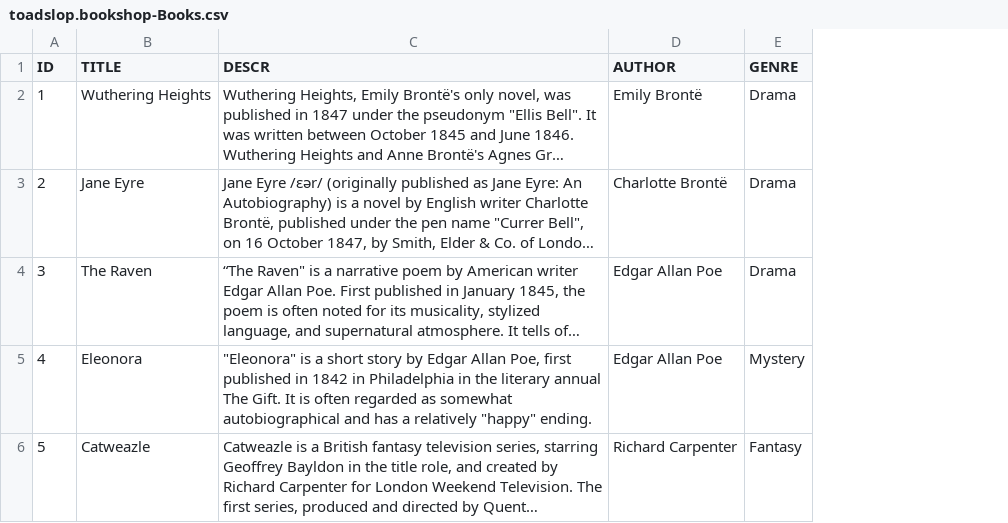
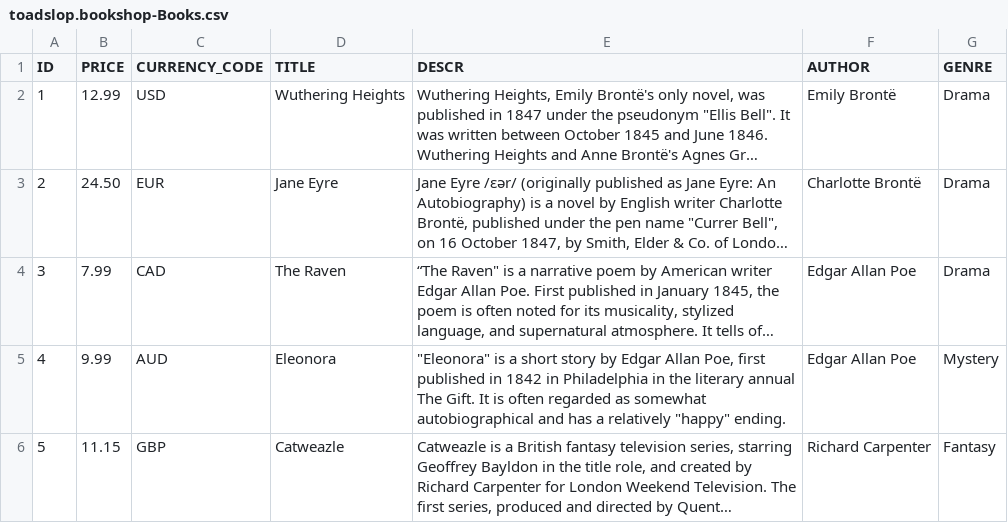
Before and after one commit to toadslop/cap-java-bookstore-rebuild, a CSV file: db/data/toadslop.bookshop-Books.csv, drawn as a sheet; long unchanged cells end in …; the diff names each change by its address in the sheet, - before the commit and + after, or states it on an @@ line.

Commit message:
Part 5 -- Step 1: Adding Price and Currency to the Data Model
Changes to be committed:
	modified:   db/books.cds
	new file:   db/data/sap.common-Currencies.csv
	modified:   db/data/toadslop.bookshop-Books.csv

```diff
--- a/db/data/toadslop.bookshop-Books.csv
+++ b/db/data/toadslop.bookshop-Books.csv
+column B (PRICE), rows 2-6: 12.99 | 24.50 | 7.99 | 9.99 | 11.15
+column C (CURRENCY_CODE), rows 2-6: USD | EUR | CAD | AUD | GBP
```
Also changed, not shown: 2 other files.
